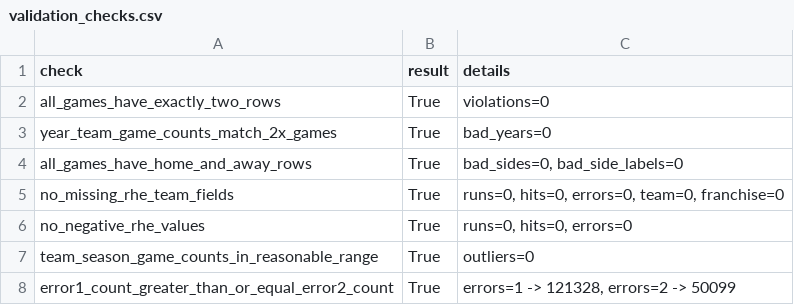
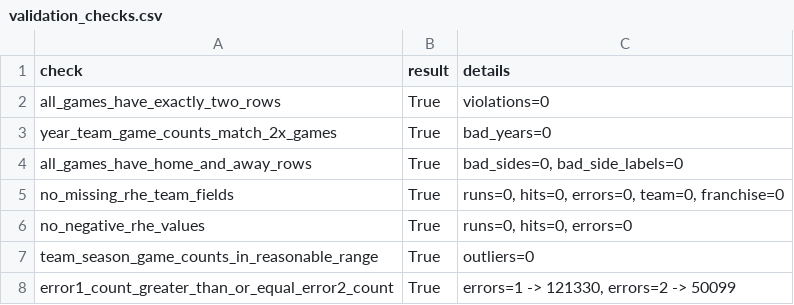
Before and after one commit to JacobPilawa/box_scorigami, a CSV file: validation/validation_checks.csv, drawn as a sheet.

```diff
--- a/validation/validation_checks.csv
+++ b/validation/validation_checks.csv
@@ -7,2 +7,2 @@ no_negative_rhe_values,True,"runs=0, hits=0, errors=0"
 team_season_game_counts_in_reasonable_range,True,outliers=0
-error1_count_greater_than_or_equal_error2_count,True,"errors=1 -> 121328, errors=2 -> 50099"
+error1_count_greater_than_or_equal_error2_count,True,"errors=1 -> 121330, errors=2 -> 50099"
```
Also changed, not shown: validation/franchise_combo_tracking.csv, validation/panel_sanity.csv, 10 other files.
